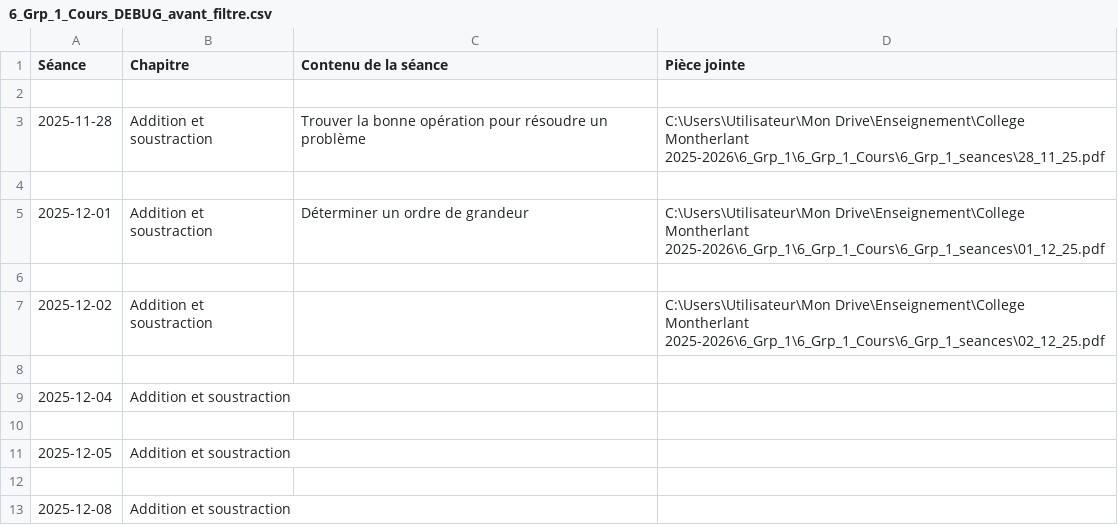
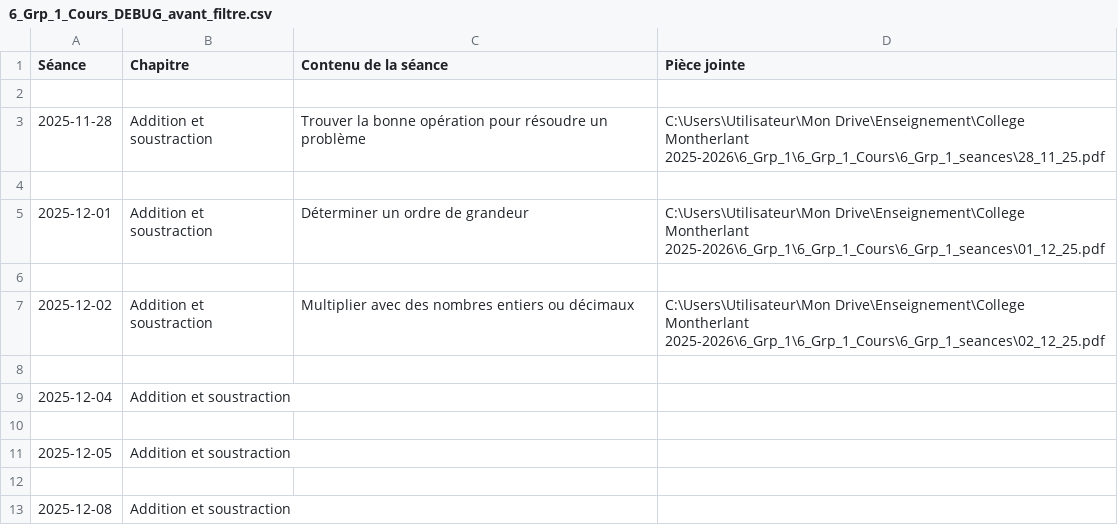
Before and after one commit to EnseignementMath/cours-de-maths, a CSV file: docs/progressions/College Montherlant 2025-2026/6_Grp_1_Cours_DEBUG_avant_filtre.csv, drawn as a sheet; only a part is shown.

Commit message:
auto: maj progressions + index + pièces jointes (2025-11-27 16:52:08)

```diff
--- a/docs/progressions/College Montherlant 2025-2026/6_Grp_1_Cours_DEBUG_avant_filtre.csv
+++ b/docs/progressions/College Montherlant 2025-2026/6_Grp_1_Cours_DEBUG_avant_filtre.csv
@@ -6,3 +6,3 @@ Séance,Chapitre,Contenu de la séance,Pièce jointe
 
-2025-12-02,Addition et soustraction,,C:\Users\Utilisateur\Mon Drive\Enseignement\College Montherlant 2025-2026\6_Grp_1\6_Grp_1_Cours\6_Grp_1_seances\02_12_25.pdf
+2025-12-02,Addition et soustraction,Multiplier avec des nombres entiers ou décimaux,C:\Users\Utilisateur\Mon Drive\Enseignement\College Montherlant 2025-2026\6_Grp_1\6_Grp_1_Cours\6_Grp_1_seances\02_12_25.pdf
 
```
Also changed, not shown: 5 other files.
